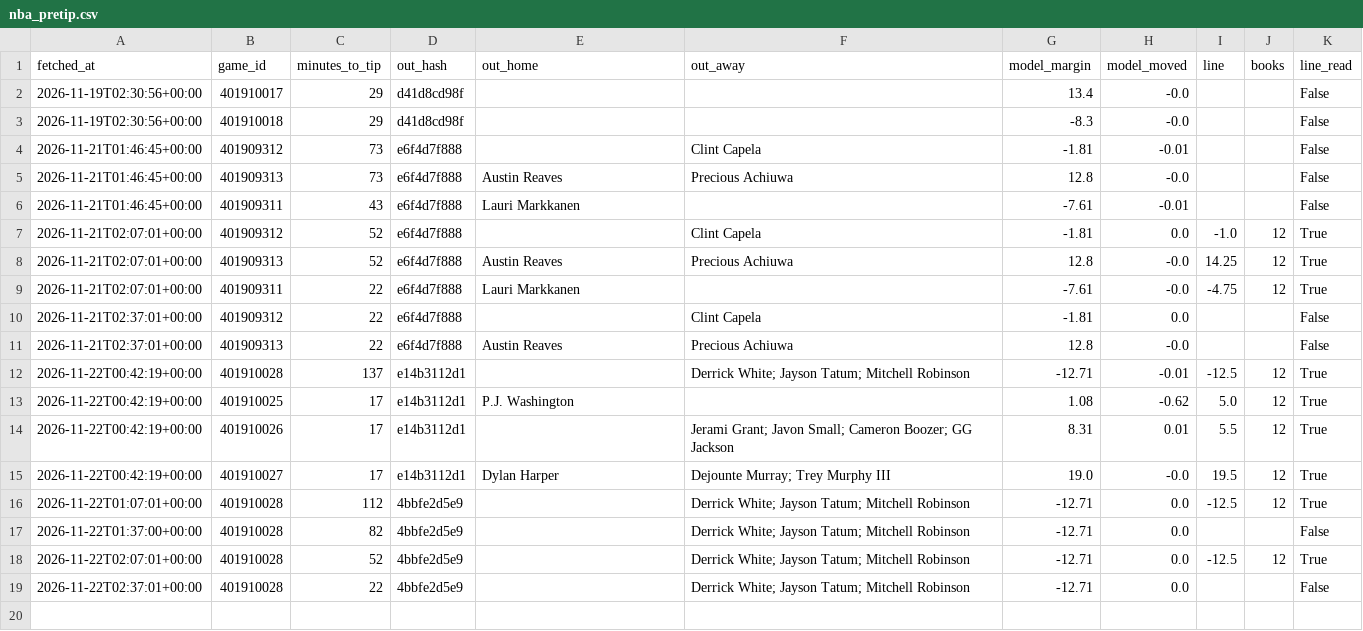
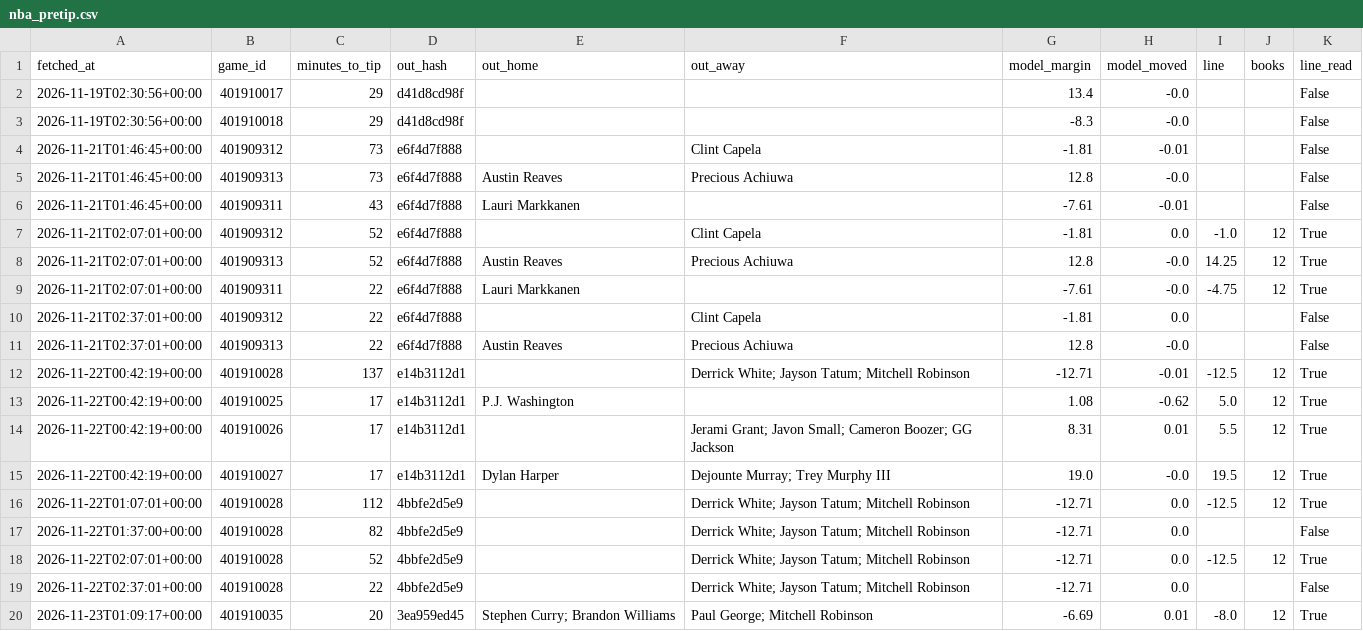
Before and after one commit to rhyman7/bb-value-board, a CSV file: docs/lines/nba_pretip.csv, drawn as a sheet; the diff names each change by its address in the sheet, - before the commit and + after, or states it on an @@ line.

```diff
--- a/docs/lines/nba_pretip.csv
+++ b/docs/lines/nba_pretip.csv
+row 20: 2026-11-23T01:09:17+00:00 | 401910035 | 20 | 3ea959ed45 | Stephen Curry; Brandon Williams | Paul George; Mitchell Robinson | -6.69 | 0.01 | -8.0 | 12 | True
```
